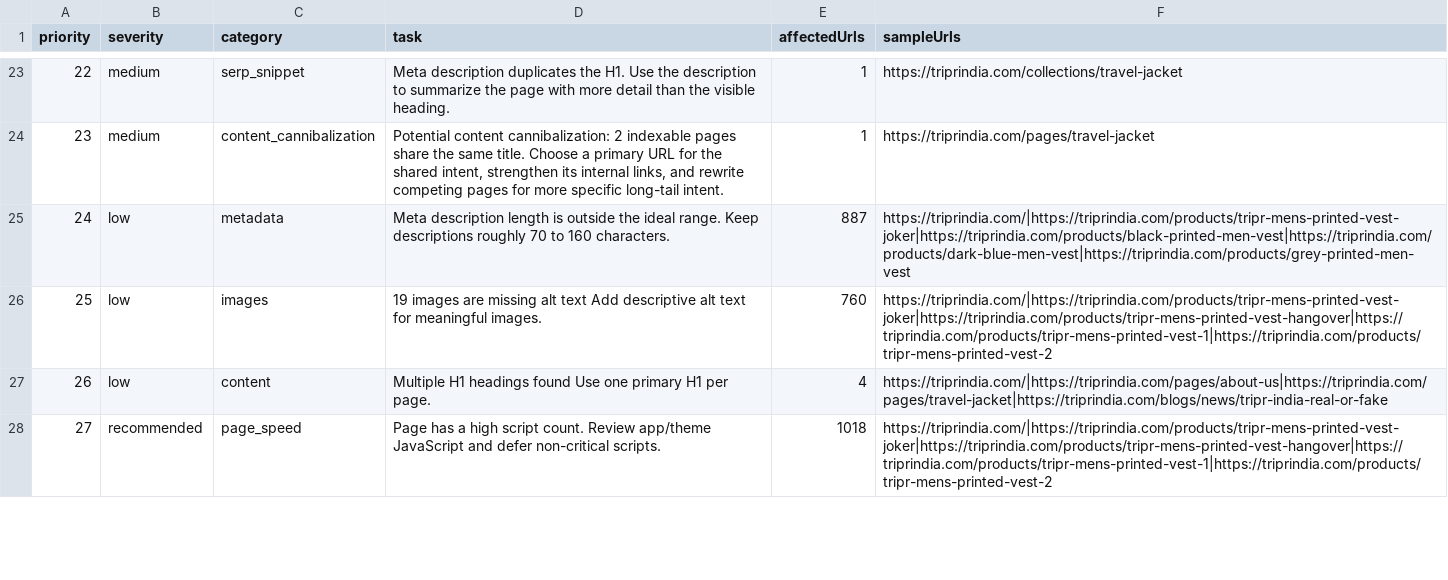
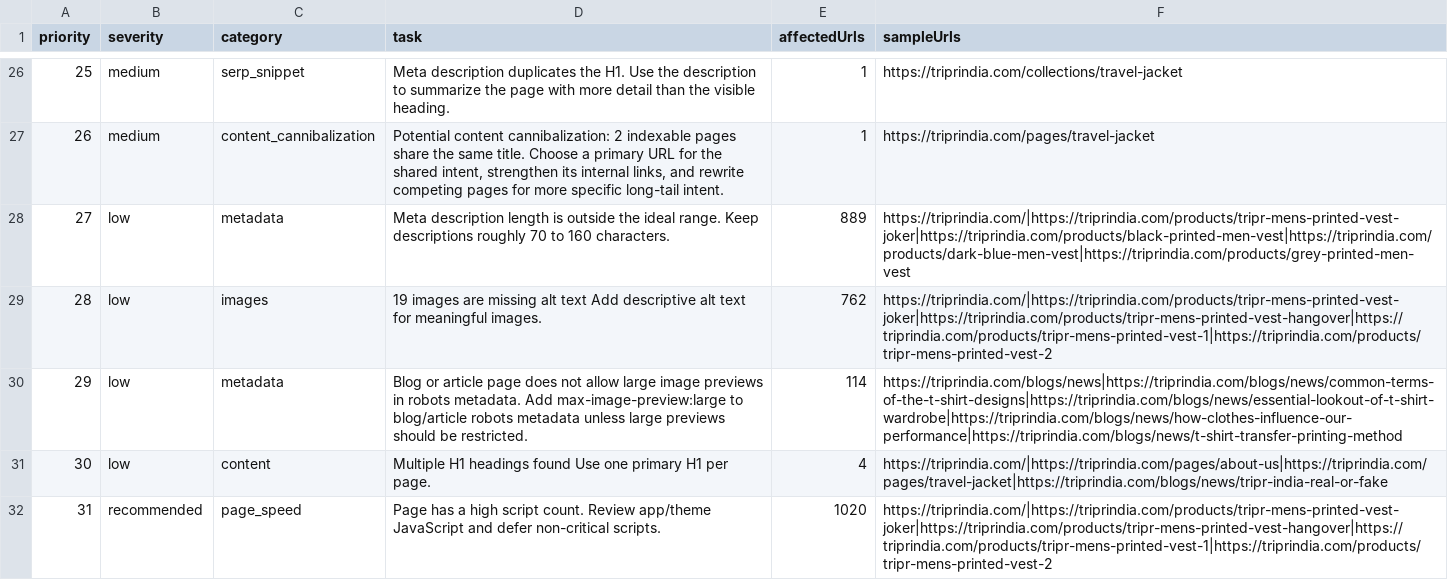
Before and after one commit to rknoncoder/shopify-seo-crawler, a CSV file: data/reports/action-plan.csv, drawn as a sheet; only a part is shown, gaps mark what is left out; addresses are those after the commit; the diff covers the shown part only; the diff names each change by its address in the sheet, - before the commit and + after, or states it on an @@ line.

Commit message:
feat(metadata): Enhance metadata analysis and validation
- Updated site profile data with new crawled information.
- Added new tests for metadata analysis and validation.
- Implemented advanced metadata extraction including charset, viewport, and Open Graph properties.
- Introduced metadata validation checks for canonical URLs, Open Graph price consistency, and viewport issues.
- Enhanced the output structure to include new metadata fields in reports and exports.
- Added hreflang dead link detection to improve localization handling.
- Refactored existing code to integrate new metadata functionalities across the application.

```diff
--- a/data/reports/action-plan.csv
+++ b/data/reports/action-plan.csv
@@ column A (priority) renumbered from row 6 down @@
-E28 (affectedUrls): 887
+E28 (affectedUrls): 889
-E29 (affectedUrls): 760
+E29 (affectedUrls): 762
+row 30: 29 | low | metadata | Blog or article page does not allow large image previews in robots metadata. Add max-image-preview:large to blog/article robots metadata unless large previews should be restricted. | 114 | https://triprindia.com/blogs/news|https://triprindia.com/blogs/news/common-terms-of-the-t-shirt-designs|https://triprindia.com/blogs/news/essential-lookout-of-t-shirt-wardrobe|https://triprindia.com/blogs/news/how-clothes-influence-our-performance|https://triprindia.com/blogs/news/t-shirt-transfer-printing-method
-E32 (affectedUrls): 1018
+E32 (affectedUrls): 1020
```
Also changed, not shown: 4 added rows, 1 removed row and 11 edited cells elsewhere in this file, data/reports/content-cannibalization-report.csv, data/reports/crawl-stats.csv, 37 other files.
